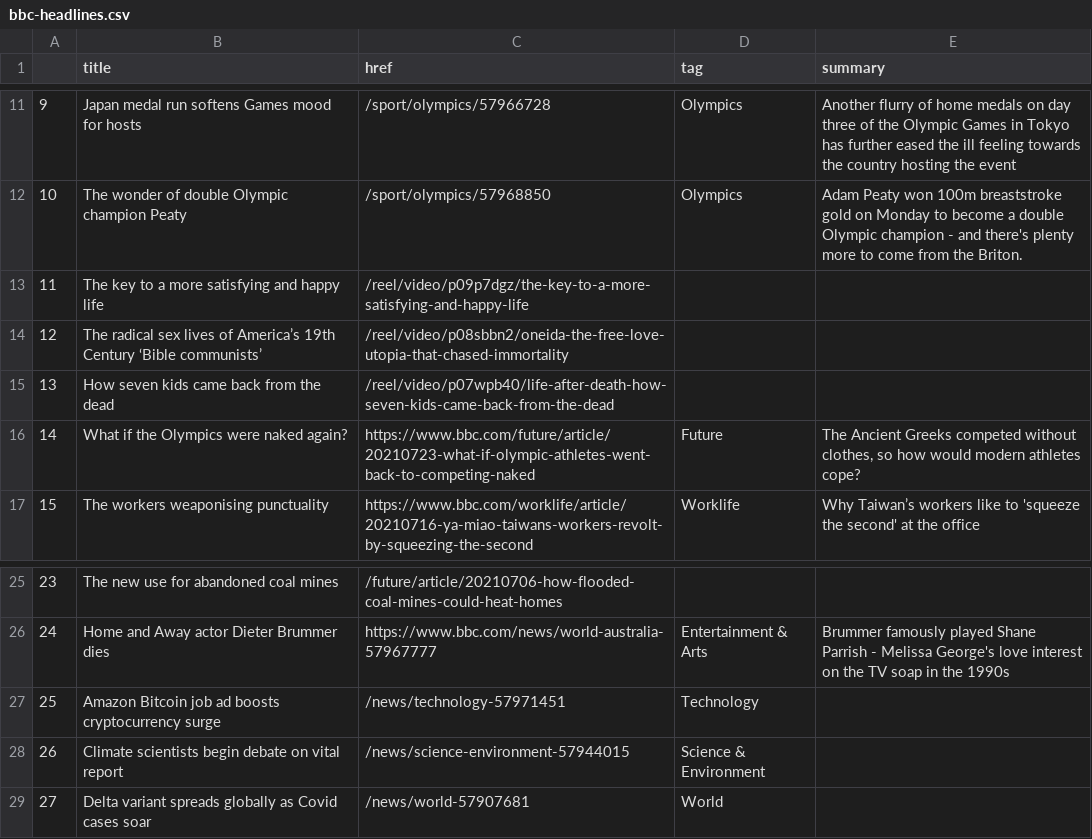
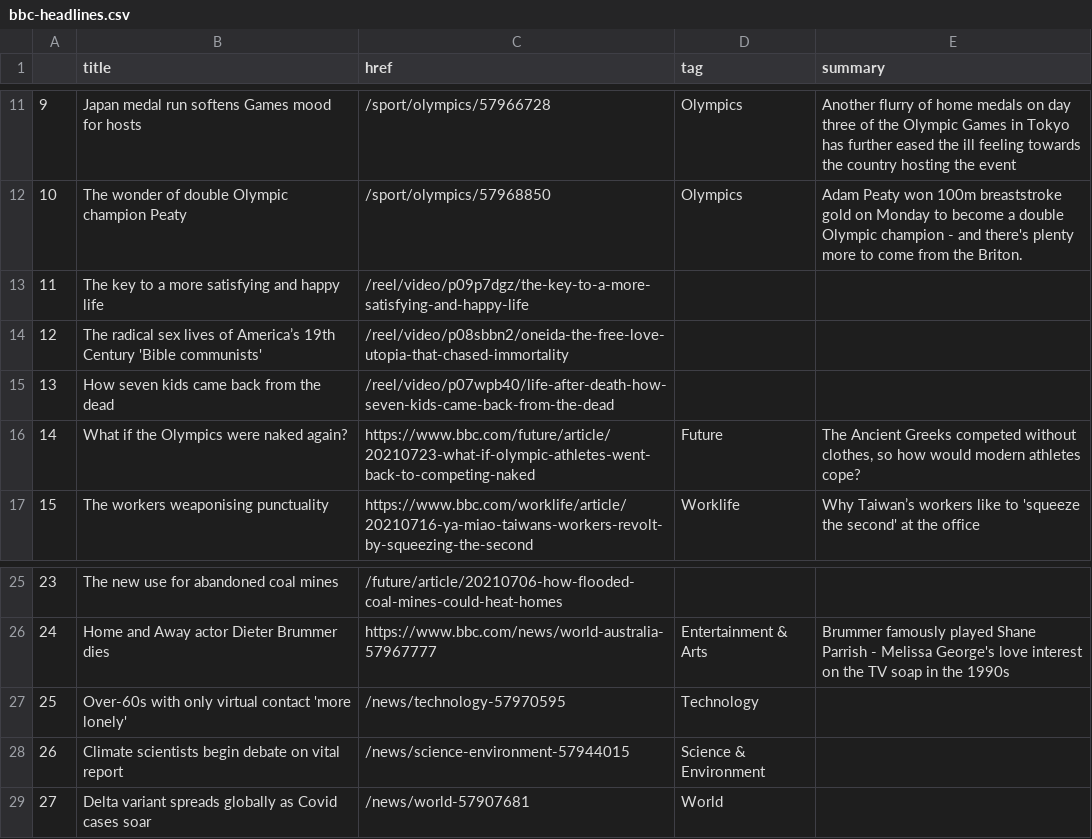
Before and after one commit to FraukeReyer/automatic-scraper, a CSV file: bbc-headlines.csv, drawn as a sheet; only a part is shown, gaps mark what is left out.

```diff
--- a/bbc-headlines.csv
+++ b/bbc-headlines.csv
@@ -13,3 +13,3 @@
 11,The key to a more satisfying and happy life,/reel/video/p09p7dgz/the-key-to-a-more-satisfying-and-happy-life,,
-12,The radical sex lives of America’s 19th Century ‘Bible communists’,/reel/video/p08sbbn2/oneida-the-free-love-utopia-that-chased-immortality,,
+12,The radical sex lives of America’s 19th Century 'Bible communists',/reel/video/p08sbbn2/oneida-the-free-love-utopia-that-chased-immortality,,
 13,How seven kids came back from the dead,/reel/video/p07wpb40/life-after-death-how-seven-kids-came-back-from-the-dead,,
@@ -26,3 +26,3 @@
 24,Home and Away actor Dieter Brummer dies,https://www.bbc.com/news/world-australia-57967777,Entertainment & Arts,Brummer famously played Shane Parrish - Melissa George's love interest on the TV soap in the 1990s
-25,Amazon Bitcoin job ad boosts cryptocurrency surge,/news/technology-57971451,Technology,
+25,Over-60s with only virtual contact 'more lonely',/news/technology-57970595,Technology,
 26,Climate scientists begin debate on vital report,/news/science-environment-57944015,Science & Environment,
```
